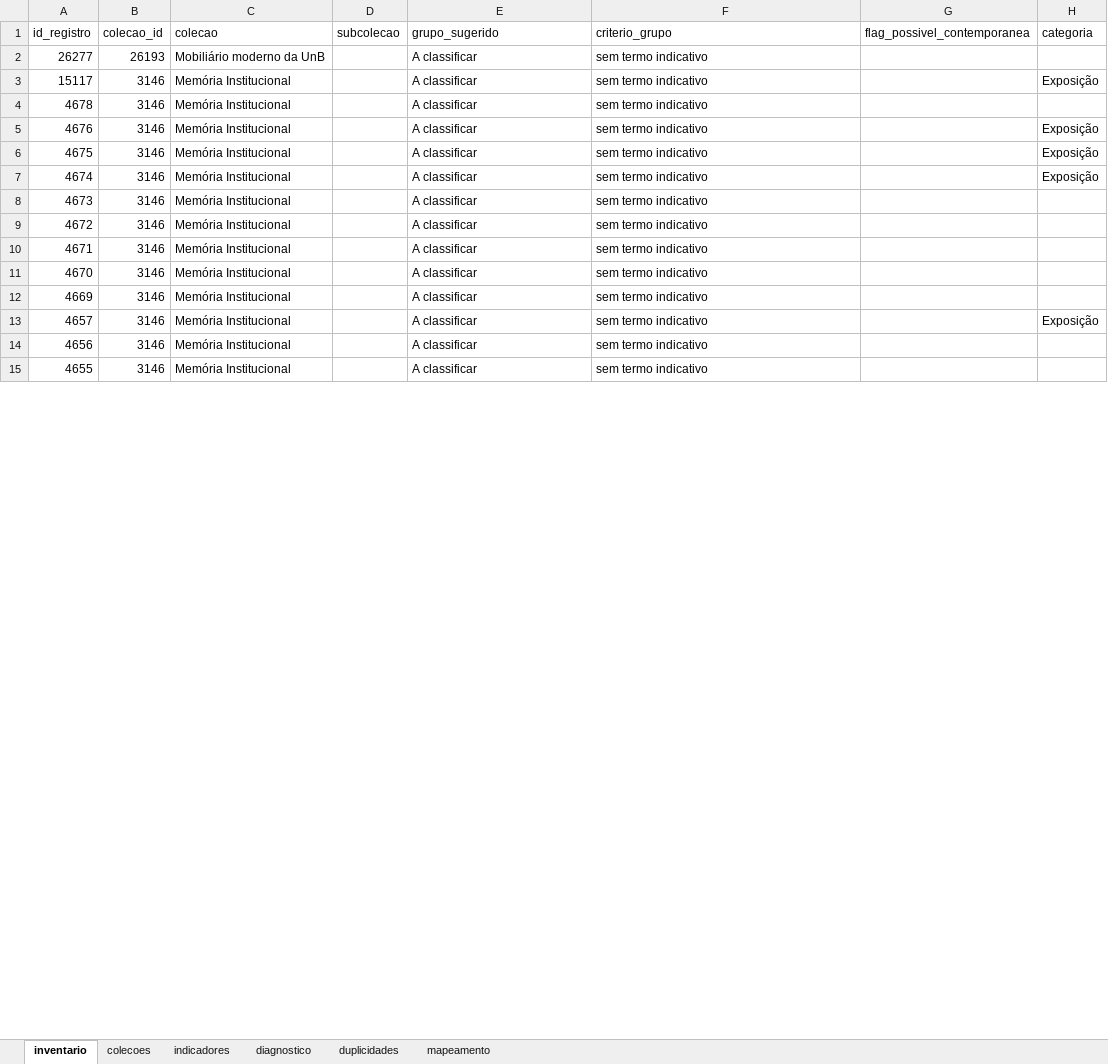
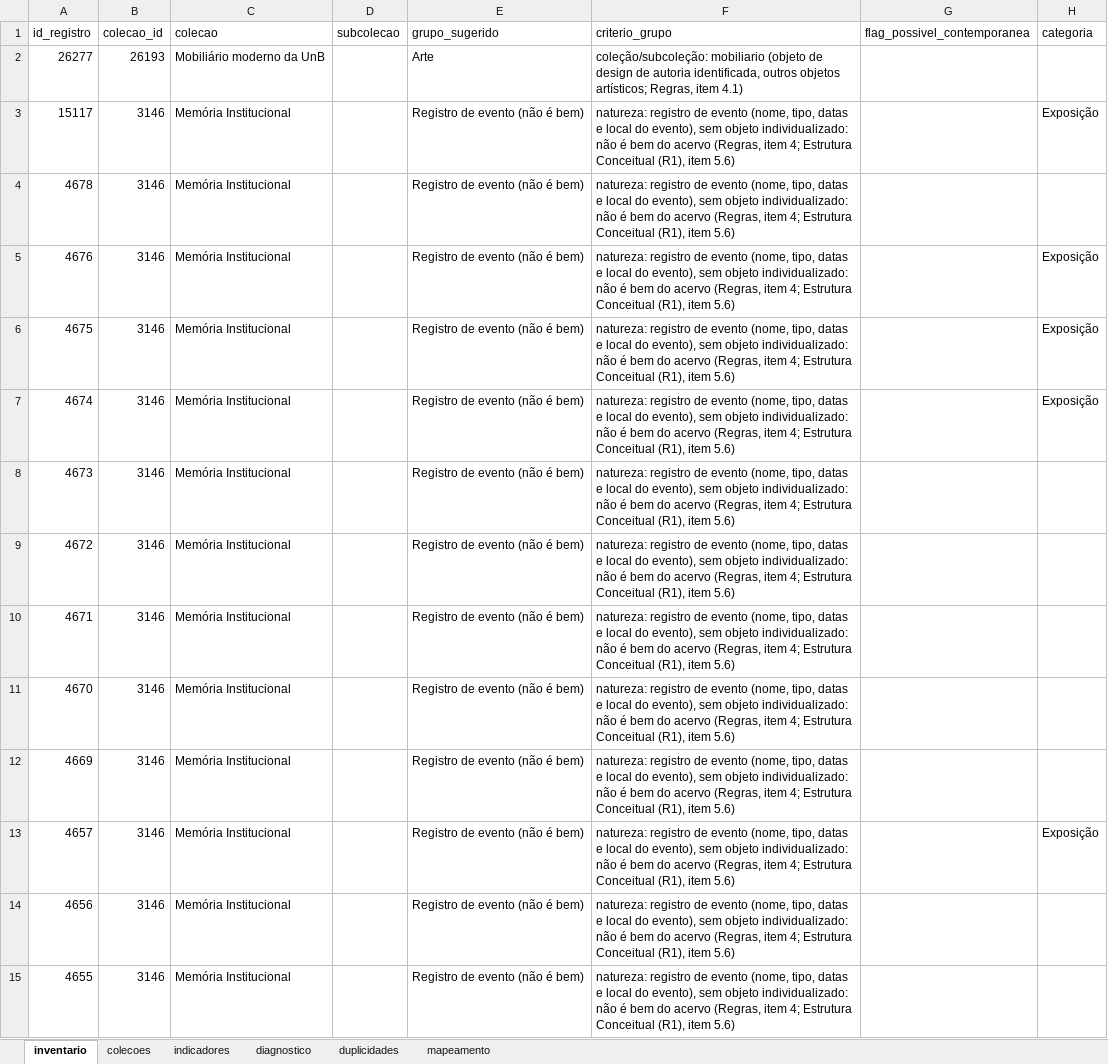
Before and after one commit to atalaiaempreendimentos-bot/hackhathonunb, an Excel workbook: dados/CULTIVA_acervo_CAL.xlsx, sheet inventario, drawn as a sheet; only a part is shown; values as stored, in another font and other column widths than the file's, no borders; the diff covers the shown part only; the diff names each change by its address in the sheet, - before the commit and + after, or states it on an @@ line.

```diff
--- a/dados/CULTIVA_acervo_CAL.xlsx (sheet inventario)
+++ b/dados/CULTIVA_acervo_CAL.xlsx (sheet inventario)
-E2 (grupo_sugerido): A classificar
+E2 (grupo_sugerido): Arte
-F2 (criterio_grupo): sem termo indicativo
+F2 (criterio_grupo): coleção/subcoleção: mobiliario (objeto de design de autoria identificada, outros objetos artísticos; Regras, item 4.1)
-E3:E15 (grupo_sugerido): A classificar
+E3:E15 (grupo_sugerido): Registro de evento (não é bem)
-F3:F15 (criterio_grupo): sem termo indicativo
+F3:F15 (criterio_grupo): natureza: registro de evento (nome, tipo, datas e local do evento), sem objeto individualizado: não é bem do acervo (Regras, item 4; Estrutura Conceitual (R1), item 5.6)
```
Also changed, not shown: 1375 edited cells elsewhere in this sheet, sheet diagnostico, sheet indicadores, 22 other files.
